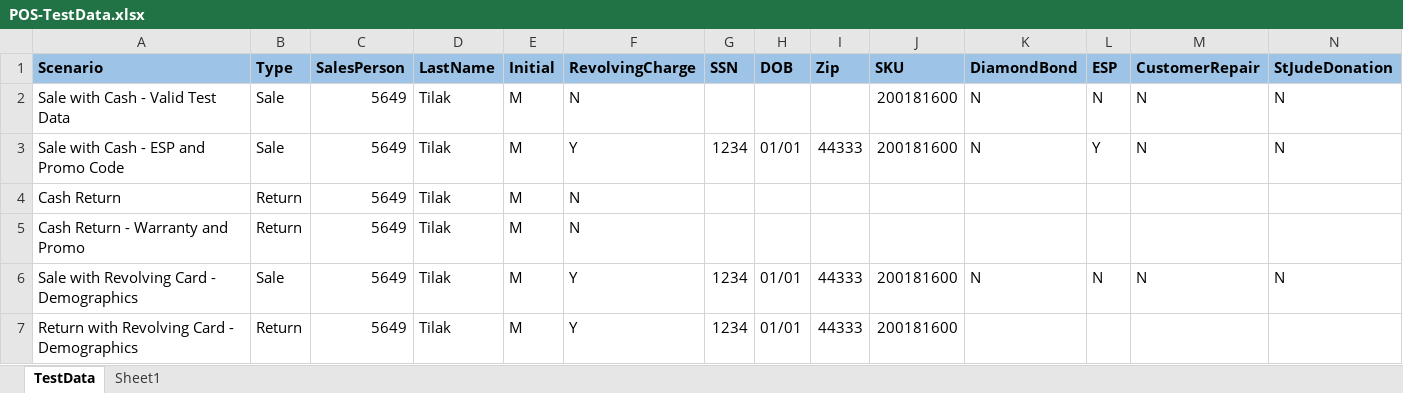
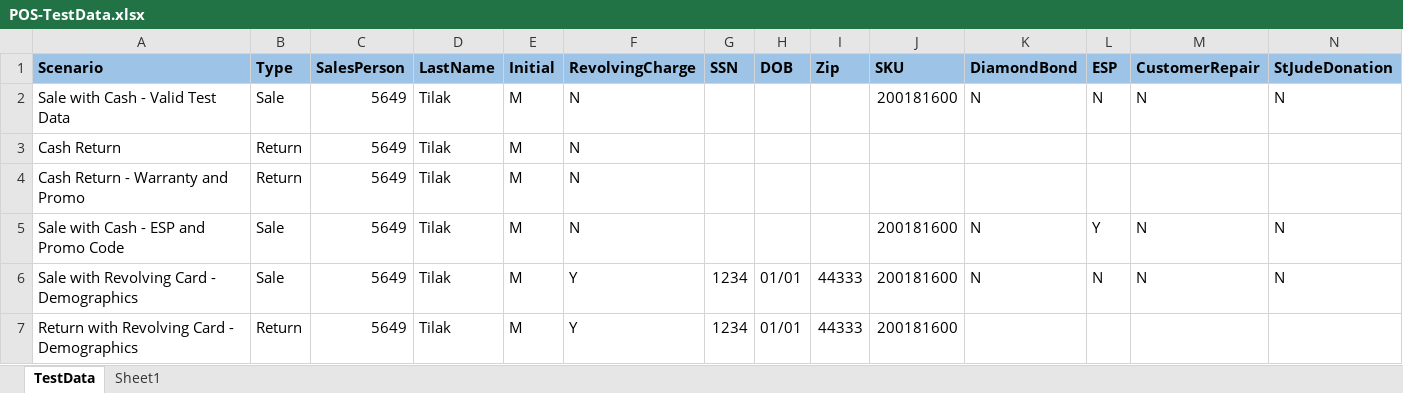
Before and after one commit to yuganathan/POSCUI, an Excel workbook: Data Files/POS-TestData.xlsx, sheet TestData, drawn as a sheet; only a part is shown; values as stored, in another font and other column widths than the file's, no borders; removed rows and columns are numbered as before the commit, all else as after; rows hold the shown columns only; the diff names each change by its address in the sheet, - before the commit and + after, or states it on an @@ line.

Commit message:
Return Scenarios Update - Commit

```diff
--- a/Data Files/POS-TestData.xlsx (sheet TestData)
+++ b/Data Files/POS-TestData.xlsx (sheet TestData)
-row 3: Sale with Cash - ESP and Promo Code | Sale | 5649 | Tilak | M | Y | 1234 | 01/01 | 44333 | 200181600 | N | Y | N | N
+row 5: Sale with Cash - ESP and Promo Code | Sale | 5649 | Tilak | M | N |  |  |  | 200181600 | N | Y | N | N
```
Also changed, not shown: 6 other files.
